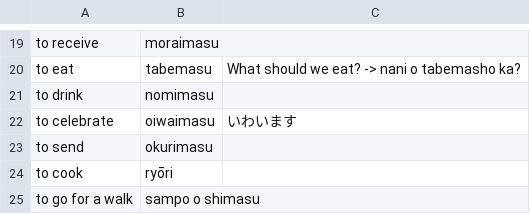
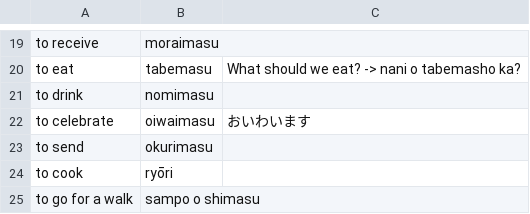
Before and after one commit to nova77/anki_japanese, a CSV file: cards/verbs.csv, drawn as a sheet; only a part is shown, gaps mark what is left out.

```diff
--- a/cards/verbs.csv
+++ b/cards/verbs.csv
@@ -21,3 +21,3 @@ to eat,tabemasu,What should we eat? -> nani o tabemasho ka?
 to drink,nomimasu,
-to celebrate,oiwaimasu,いわいます
+to celebrate,oiwaimasu,おいわいます
 to send,okurimasu,
```
Also changed, not shown: cards/adjectives.csv, cards/adverbs.csv, 3 other files.
